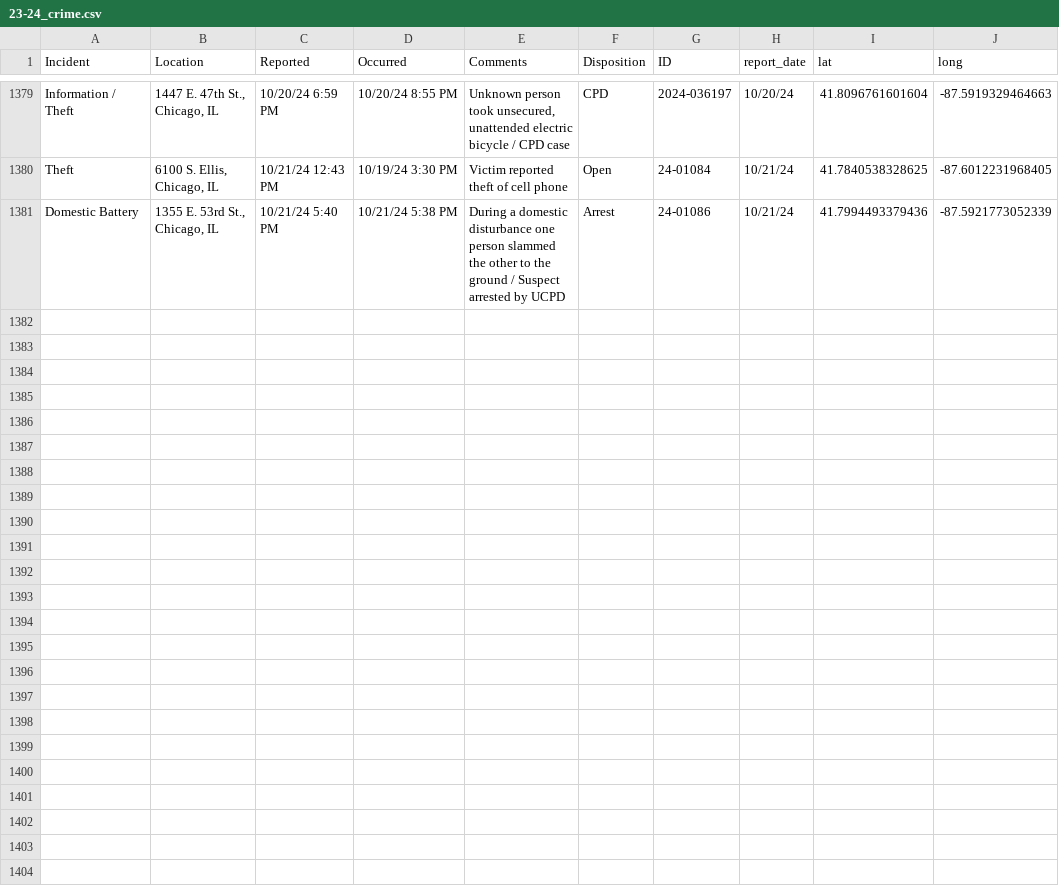
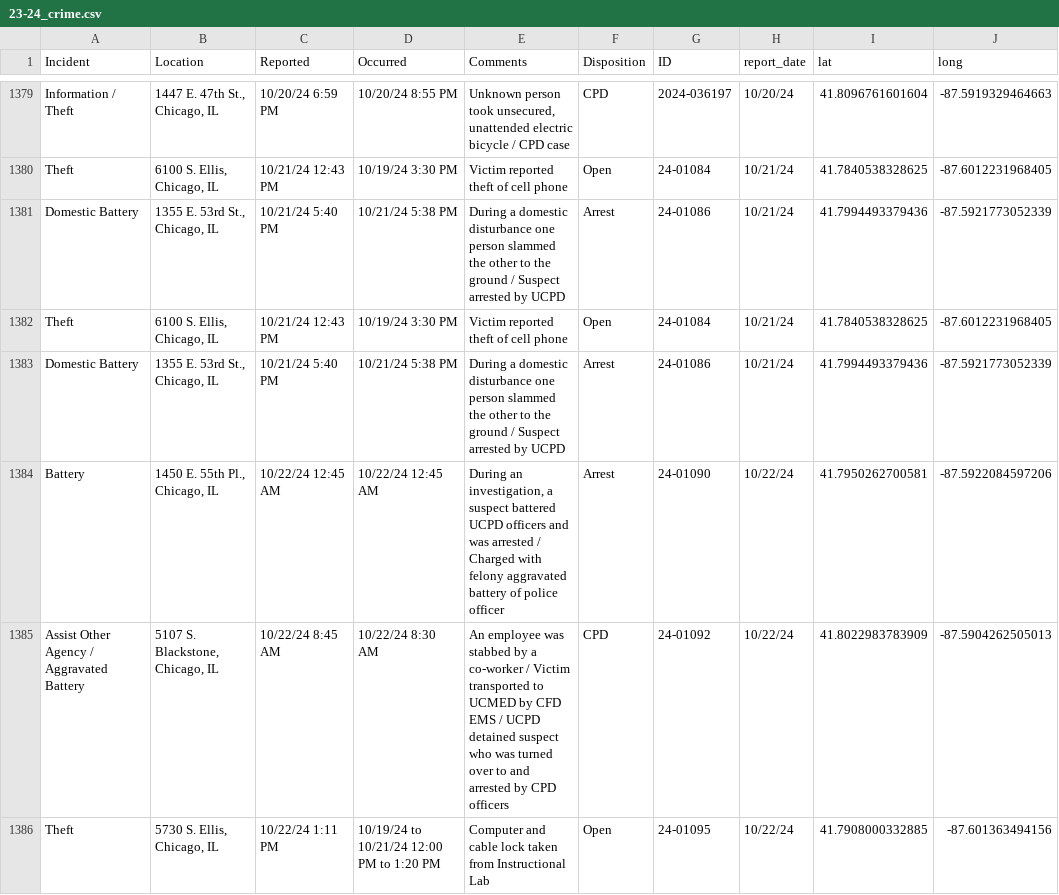
Before and after one commit to uchicago-crime/map, a CSV file: data/23-24_crime.csv, drawn as a sheet; only a part is shown, gaps mark what is left out; the diff names each change by its address in the sheet, - before the commit and + after, or states it on an @@ line.

```diff
--- a/data/23-24_crime.csv
+++ b/data/23-24_crime.csv
+row 1382: Theft | 6100 S. Ellis, Chicago, IL | 10/21/24 12:43 PM | 10/19/24 3:30 PM | Victim reported theft of cell phone | Open | 24-01084 | 10/21/24 | 41.7840538328625 | -87.6012231968405
+row 1383: Domestic Battery | 1355 E. 53rd St., Chicago, IL | 10/21/24 5:40 PM | 10/21/24 5:38 PM | During a domestic disturbance one person slammed the other to the ground / Suspect arrested by UCPD | Arrest | 24-01086 | 10/21/24 | 41.7994493379436 | -87.5921773052339
+row 1384: Battery | 1450 E. 55th Pl., Chicago, IL | 10/22/24 12:45 AM | 10/22/24 12:45 AM | During an investigation, a suspect battered UCPD officers and was arrested / Charged with felony aggravated battery of police officer | Arrest | 24-01090 | 10/22/24 | 41.7950262700581 | -87.5922084597206
+row 1385: Assist Other Agency / Aggravated Battery | 5107 S. Blackstone, Chicago, IL | 10/22/24 8:45 AM | 10/22/24 8:30 AM | An employee was stabbed by a co-worker / Victim transported to UCMED by CFD EMS / UCPD detained suspect who was turned over to and arrested by CPD officers | CPD | 24-01092 | 10/22/24 | 41.8022983783909 | -87.5904262505013
+row 1386: Theft | 5730 S. Ellis, Chicago, IL | 10/22/24 1:11 PM | 10/19/24 to 10/21/24 12:00 PM to 1:20 PM | Computer and cable lock taken from Instructional Lab | Open | 24-01095 | 10/22/24 | 41.7908000332885 | -87.601363494156
```
Also changed, not shown: 1 other file.
